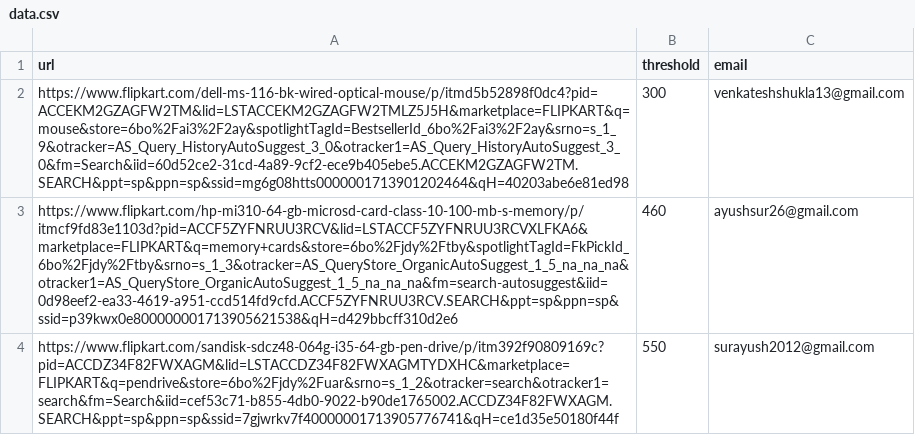
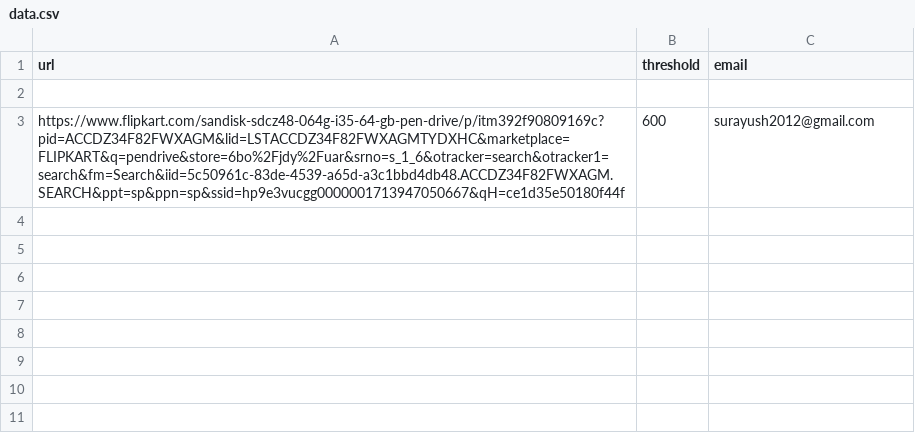
Before and after one commit to SurAyush/Flipkart_PriceTracker, a CSV file: data.csv, drawn as a sheet.

```diff
--- a/data.csv
+++ b/data.csv
@@ -1,4 +1,3 @@
 url,threshold,email
-https://www.flipkart.com/dell-ms-116-bk-wired-optical-mouse/p/itmd5b52898f0dc4?pid=ACCEKM2GZAGFW2TM&lid=LSTACCEKM2GZAGFW2TMLZ5J5H&marketplace=FLIPKART&q=mouse&store=6bo%2Fai3%2F2ay&spotlightTagId=BestsellerId_6bo%2Fai3%2F2ay&srno=s_1_9&otracker=AS_Query_HistoryAutoSuggest_3_0&otracker1=AS_Query_HistoryAutoSuggest_3_0&fm=Search&iid=60d52ce2-31cd-4a89-9cf2-ece9b405ebe5.ACCEKM2GZAGFW2TM.SEARCH&ppt=sp&ppn=sp&ssid=mg6g08htts0000001713901202464&qH=40203abe6e81ed98,300,venkateshshukla13@gmail.com
-https://www.flipkart.com/hp-mi310-64-gb-microsd-card-class-10-100-mb-s-memory/p/itmcf9fd83e1103d?pid=ACCF5ZYFNRUU3RCV&lid=LSTACCF5ZYFNRUU3RCVXLFKA6&marketplace=FLIPKART&q=memory+cards&store=6bo%2Fjdy%2Ftby&spotlightTagId=FkPickId_6bo%2Fjdy%2Ftby&srno=s_1_3&otracker=AS_QueryStore_OrganicAutoSuggest_1_5_na_na_na&otracker1=AS_QueryStore_OrganicAutoSuggest_1_5_na_na_na&fm=search-autosuggest&iid=0d98eef2-ea33-4619-a951-ccd514fd9cfd.ACCF5ZYFNRUU3RCV.SEARCH&ppt=sp&ppn=sp&ssid=p39kwx0e800000001713905621538&qH=d429bbcff310d2e6,460,ayushsur26@gmail.com
-https://www.flipkart.com/sandisk-sdcz48-064g-i35-64-gb-pen-drive/p/itm392f90809169c?pid=ACCDZ34F82FWXAGM&lid=LSTACCDZ34F82FWXAGMTYDXHC&marketplace=FLIPKART&q=pendrive&store=6bo%2Fjdy%2Fuar&srno=s_1_2&otracker=search&otracker1=search&fm=Search&iid=cef53c71-b855-4db0-9022-b90de1765002.ACCDZ34F82FWXAGM.SEARCH&ppt=sp&ppn=sp&ssid=7gjwrkv7f40000001713905776741&qH=ce1d35e50180f44f,550,surayush2012@gmail.com
+
+https://www.flipkart.com/sandisk-sdcz48-064g-i35-64-gb-pen-drive/p/itm392f90809169c?pid=ACCDZ34F82FWXAGM&lid=LSTACCDZ34F82FWXAGMTYDXHC&marketplace=FLIPKART&q=pendrive&store=6bo%2Fjdy%2Fuar&srno=s_1_6&otracker=search&otracker1=search&fm=Search&iid=5c50961c-83de-4539-a65d-a3c1bbd4db48.ACCDZ34F82FWXAGM.SEARCH&ppt=sp&ppn=sp&ssid=hp9e3vucgg0000001713947050667&qH=ce1d35e50180f44f,600,surayush2012@gmail.com
```
Also changed, not shown: FlipkartWebScraperDataset.csv, 1 other file.
